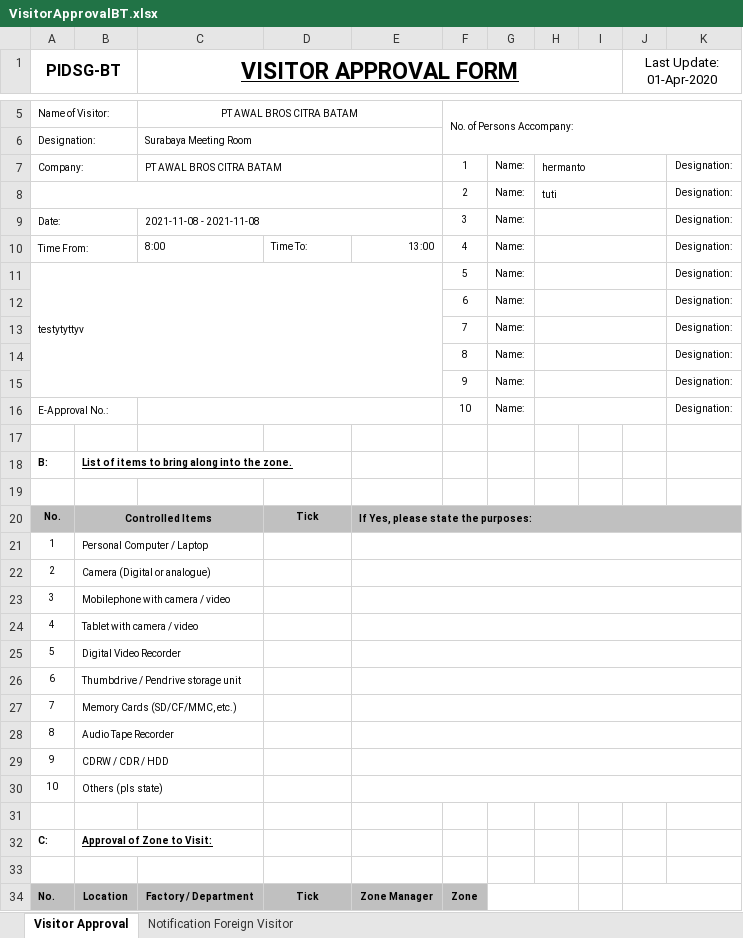
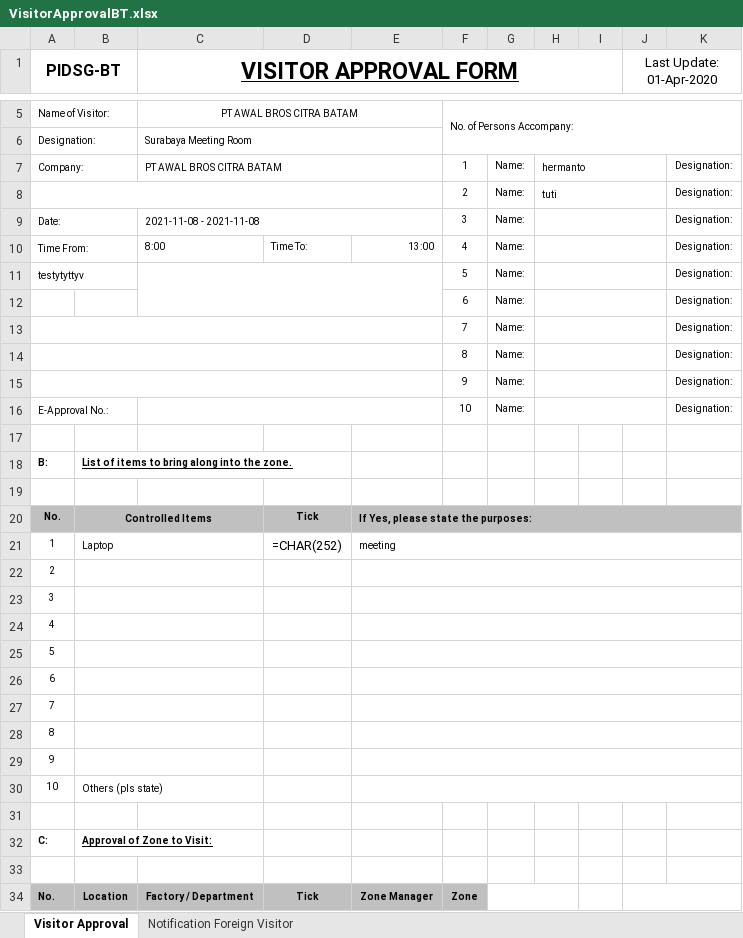
Before and after one commit to obay2786/FLASK-TUTOR, an Excel workbook: website/static/VisitorApprovalBT.xlsx, sheet Visitor Approval, drawn as a sheet; only a part is shown, gaps mark what is left out; values as stored, in another font and other column widths than the file's, no borders; formulas without a stored value are shown as written; removed rows and columns are numbered as before the commit, all else as after; the diff names each change by its address in the sheet, - before the commit and + after, or states it on an @@ line.

```diff
--- a/website/static/VisitorApprovalBT.xlsx (sheet Visitor Approval)
+++ b/website/static/VisitorApprovalBT.xlsx (sheet Visitor Approval)
-A11:E15 merged
+A11:B11 merged
+C11:E12 merged
+A13:E13 merged
+A14:E14 merged
+A15:E15 merged
-row 21: 1 | Personal Computer / Laptop
+row 21: 1 | Laptop |  | =CHAR(252) | meeting
-B22: Camera (Digital or analogue)
+B22: (empty)
-B23: Mobilephone with camera / video
+B23: (empty)
-B24: Tablet with camera / video
+B24: (empty)
-B25: Digital Video Recorder
+B25: (empty)
-B26: Thumbdrive / Pendrive storage unit
+B26: (empty)
-B27: Memory Cards (SD/CF/MMC, etc.)
+B27: (empty)
-B28: Audio Tape Recorder
+B28: (empty)
-B29: CDRW / CDR / HDD
+B29: (empty)
```
Also changed, not shown: 3 other files.
